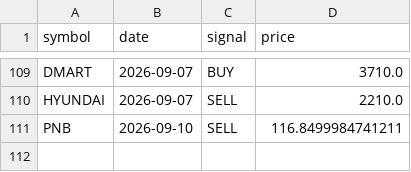
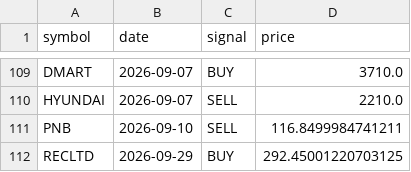
Before and after one commit to VarenyamParashar/sma-strategy-bot, a CSV file: signals_log.csv, drawn as a sheet; only a part is shown, gaps mark what is left out; the diff names each change by its address in the sheet, - before the commit and + after, or states it on an @@ line.

```diff
--- a/signals_log.csv
+++ b/signals_log.csv
+row 112: RECLTD | 2026-09-29 | BUY | 292.45001220703125
```
